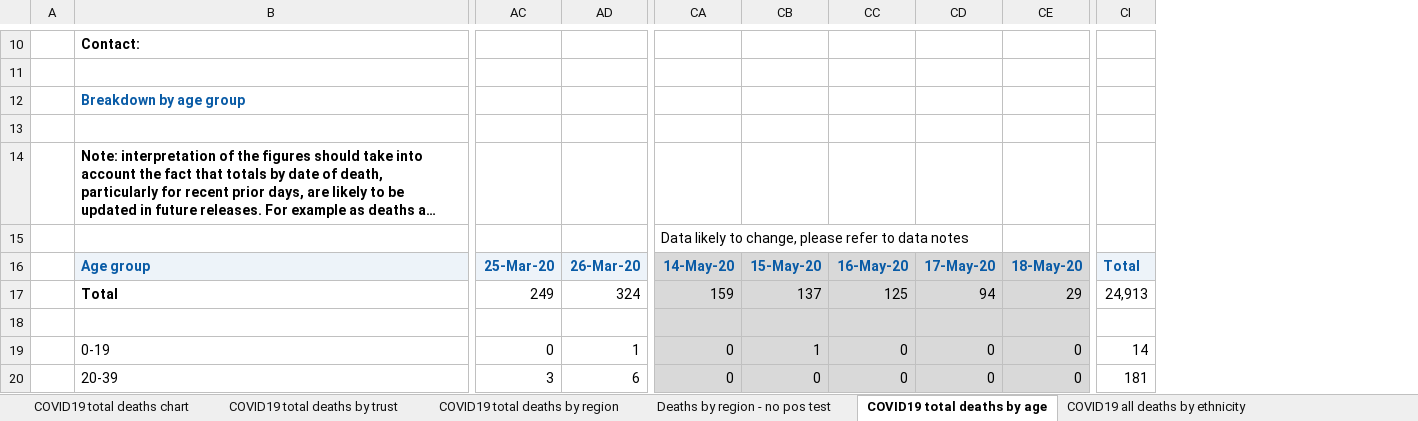
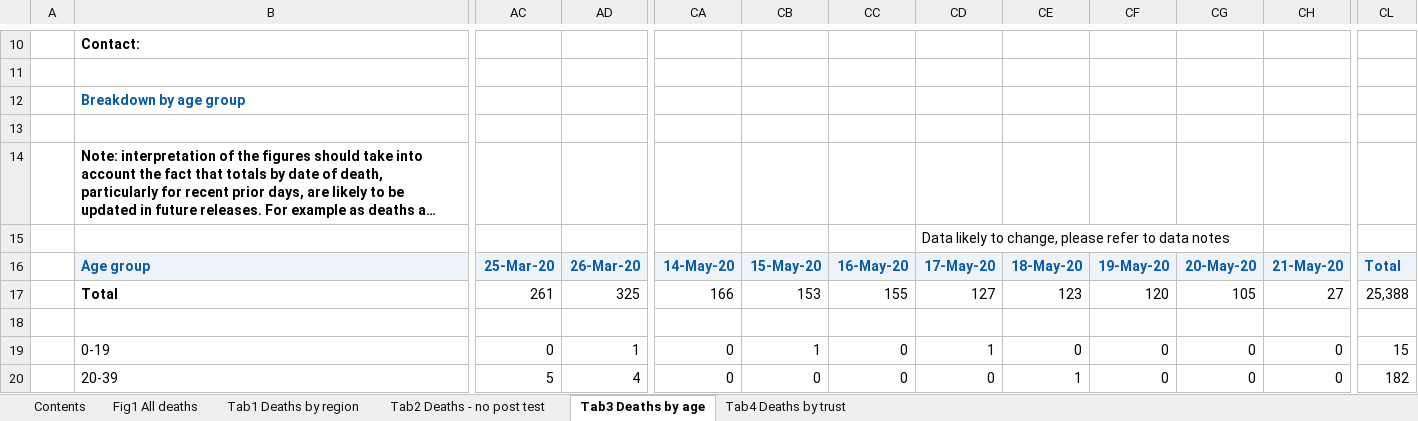
Before and after one commit to psychty/another_covid_repo, an Excel workbook: refreshed_daily_deaths_trust.xlsx, sheet Tab3 Deaths by age, drawn as a sheet; only a part is shown, gaps mark what is left out; long unchanged cells end in …; values as stored, in another font and other column widths than the file's, no borders; conditional formats not drawn; removed rows and columns are numbered as before the commit, all else as after; rows hold the shown columns only; the diff covers the shown part only; the diff names each change by its address in the sheet, - before the commit and + after, or states it on an @@ line.

```diff
--- a/refreshed_daily_deaths_trust.xlsx (sheet Tab3 Deaths by age)
+++ b/refreshed_daily_deaths_trust.xlsx (sheet Tab3 Deaths by age)
-sheet tab: COVID19 total deaths chart
+sheet tab: Contents
-sheet tab: COVID19 total deaths by trust
+sheet tab: Fig1 All deaths
-sheet tab: COVID19 total deaths by region
+sheet tab: Tab1 Deaths by region
-sheet tab: Deaths by region - no pos test
+sheet tab: Tab2 Deaths - no post test
-sheet tab: COVID19 total deaths by age
+sheet tab: Tab3 Deaths by age
-sheet tab: COVID19 all deaths by ethnicity
+sheet tab: Tab4 Deaths by trust
+column CF, rows 16-20: 19-May-20 | 120 |  | 0 | 0
+column CG, rows 16-20: 20-May-20 | 105 |  | 0 | 0
+column CH, rows 16-20: 21-May-20 | 27 |  | 0 | 0
-column CI, rows 16-20: Total | 24,913 |  | 14 | 181
+column CL, rows 16-20: Total | 25,388 |  | 15 | 182
-row 15:  |  |  |  | Data likely to change, please refer to data notes
+row 15:  |  |  |  |  |  |  | Data likely to change, please refer to data notes
-CA16:CE16 fill: #D9D9D9
+CA16:CE16 fill: #EDF3F9
-AC17: 249
+AC17: 261
-AD17: 324
+AD17: 325
-CA17: 159
+CA17: 166
-CA17:CE20 fill: #D9D9D9
+CA17:CE20 fill: none
-CB17: 137
+CB17: 153
-CC17: 125
+CC17: 155
-CD17: 94
+CD17: 127
-CE17: 29
+CE17: 123
-CD19: 0
+CD19: 1
-AC20: 3
+AC20: 5
-AD20: 6
+AD20: 4
-CE20: 0
+CE20: 1
```
Also changed, not shown: 120 edited cells and cell formats elsewhere in this sheet, sheet Tab4 Deaths by trust, sheet Fig1 All deaths, sheet Tab1 Deaths by region, sheet Tab2 Deaths - no post test, sheet Contents, other sheet tabs, charts or pictures, 25 other files.
